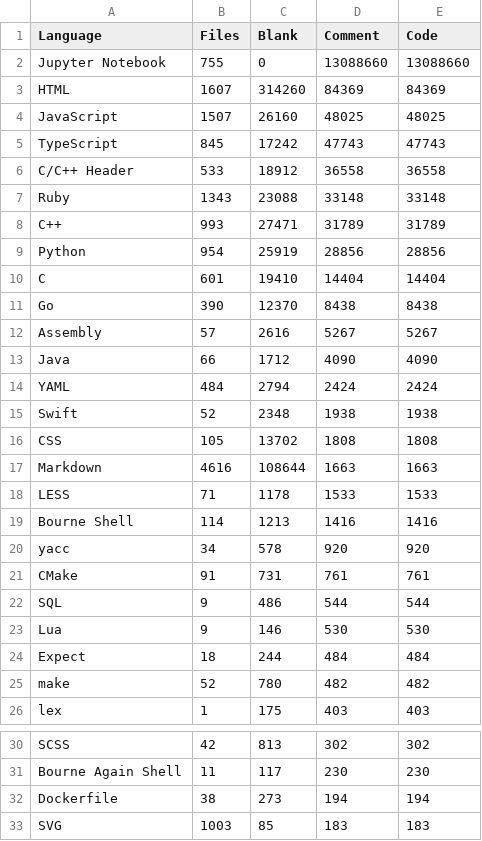
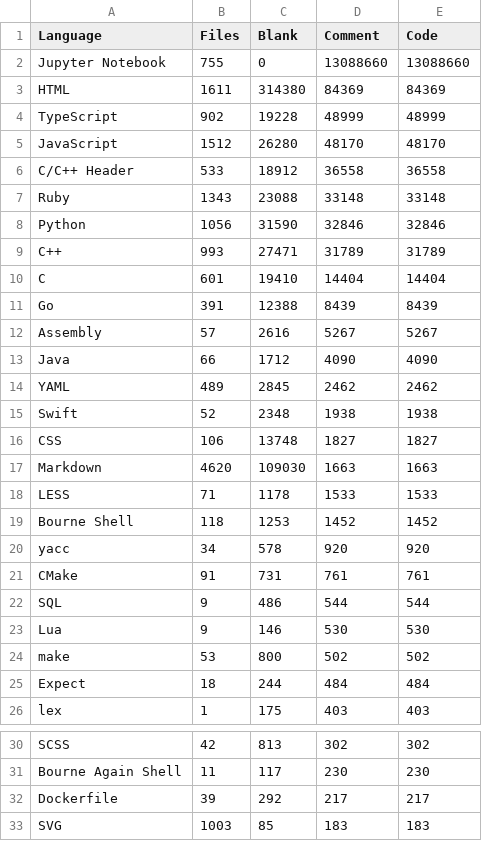
Before and after one commit to mohitmishra786/mohitmishra786, a CSV file: loc_results/language_summary.csv, drawn as a sheet; only a part is shown, gaps mark what is left out; the diff covers the shown part only.

```diff
--- a/loc_results/language_summary.csv
+++ b/loc_results/language_summary.csv
@@ -2,19 +2,19 @@ Language,Files,Blank,Comment,Code
 Jupyter Notebook,755,0,13088660,13088660
-HTML,1607,314260,84369,84369
-JavaScript,1507,26160,48025,48025
-TypeScript,845,17242,47743,47743
+HTML,1611,314380,84369,84369
+TypeScript,902,19228,48999,48999
+JavaScript,1512,26280,48170,48170
 C/C++ Header,533,18912,36558,36558
 Ruby,1343,23088,33148,33148
+Python,1056,31590,32846,32846
 C++,993,27471,31789,31789
-Python,954,25919,28856,28856
 C,601,19410,14404,14404
-Go,390,12370,8438,8438
+Go,391,12388,8439,8439
 Assembly,57,2616,5267,5267
 Java,66,1712,4090,4090
-YAML,484,2794,2424,2424
+YAML,489,2845,2462,2462
 Swift,52,2348,1938,1938
-CSS,105,13702,1808,1808
-Markdown,4616,108644,1663,1663
+CSS,106,13748,1827,1827
+Markdown,4620,109030,1663,1663
 LESS,71,1178,1533,1533
-Bourne Shell,114,1213,1416,1416
+Bourne Shell,118,1253,1452,1452
 yacc,34,578,920,920
@@ -23,4 +23,4 @@ SQL,9,486,544,544
 Lua,9,146,530,530
+make,53,800,502,502
 Expect,18,244,484,484
-make,52,780,482,482
 lex,1,175,403,403
@@ -31,3 +31,3 @@ SCSS,42,813,302,302
 Bourne Again Shell,11,117,230,230
-Dockerfile,38,273,194,194
+Dockerfile,39,292,217,217
 SVG,1003,85,183,183
```
Also changed, not shown: 4 edited cells elsewhere in this file, loc_results/detailed_results.csv, loc_results/repo_summary.csv, 4 other files.
